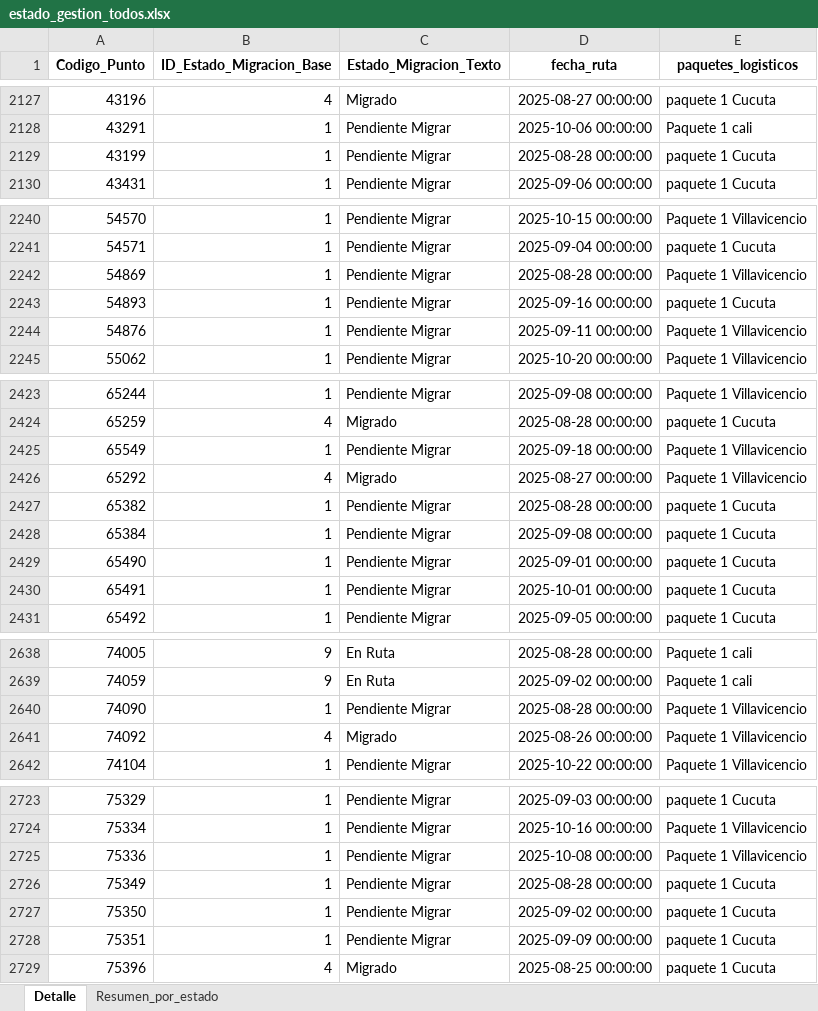
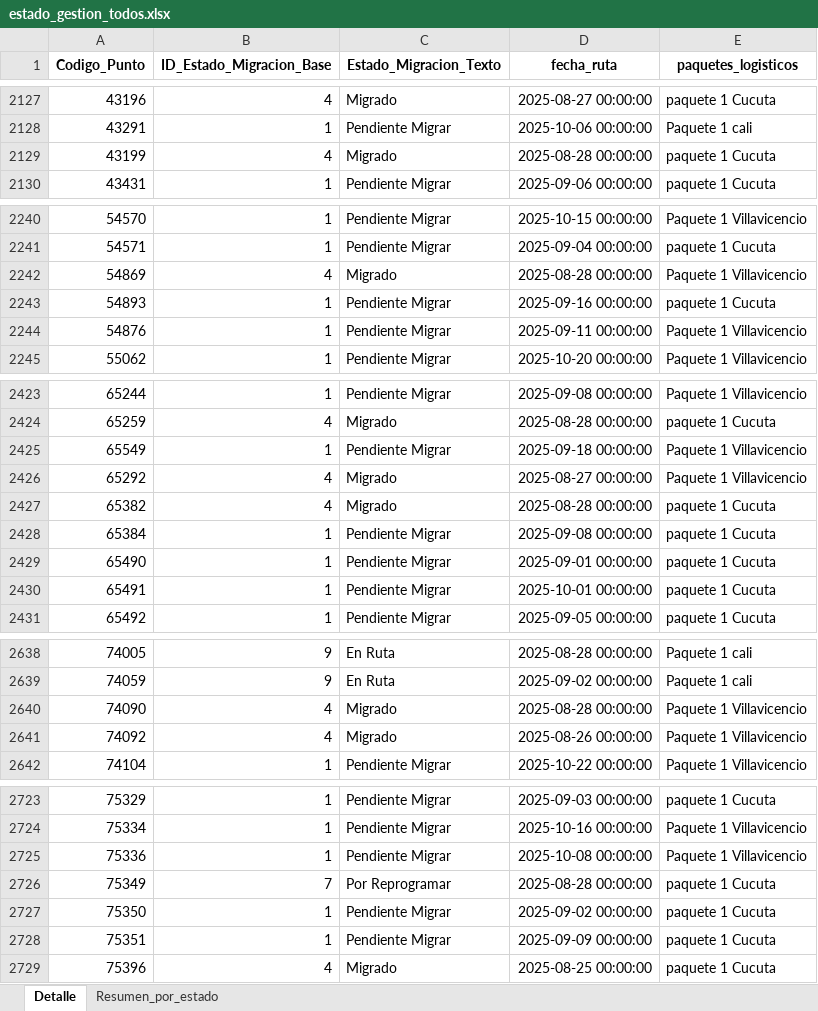
Before and after one commit to slenis01/Gestion_migracion_tablero, an Excel workbook: Resultado/estado_gestion_todos.xlsx, sheet Detalle, drawn as a sheet; only a part is shown, gaps mark what is left out; values as stored, in another font and other column widths than the file's, no borders; the diff covers the shown part only; the diff names each change by its address in the sheet, - before the commit and + after, or states it on an @@ line.

```diff
--- a/Resultado/estado_gestion_todos.xlsx (sheet Detalle)
+++ b/Resultado/estado_gestion_todos.xlsx (sheet Detalle)
-B2129 (ID_Estado_Migracion_Base): 1
+B2129 (ID_Estado_Migracion_Base): 4
-C2129 (Estado_Migracion_Texto): Pendiente Migrar
+C2129 (Estado_Migracion_Texto): Migrado
-B2242 (ID_Estado_Migracion_Base): 1
+B2242 (ID_Estado_Migracion_Base): 4
-C2242 (Estado_Migracion_Texto): Pendiente Migrar
+C2242 (Estado_Migracion_Texto): Migrado
-B2427 (ID_Estado_Migracion_Base): 1
+B2427 (ID_Estado_Migracion_Base): 4
-C2427 (Estado_Migracion_Texto): Pendiente Migrar
+C2427 (Estado_Migracion_Texto): Migrado
-B2640 (ID_Estado_Migracion_Base): 1
+B2640 (ID_Estado_Migracion_Base): 4
-C2640 (Estado_Migracion_Texto): Pendiente Migrar
+C2640 (Estado_Migracion_Texto): Migrado
-B2726 (ID_Estado_Migracion_Base): 1
+B2726 (ID_Estado_Migracion_Base): 7
-C2726 (Estado_Migracion_Texto): Pendiente Migrar
+C2726 (Estado_Migracion_Texto): Por Reprogramar
```
Also changed, not shown: 123 moved rows and 26 edited cells elsewhere in this sheet, sheet Resumen_por_estado.
